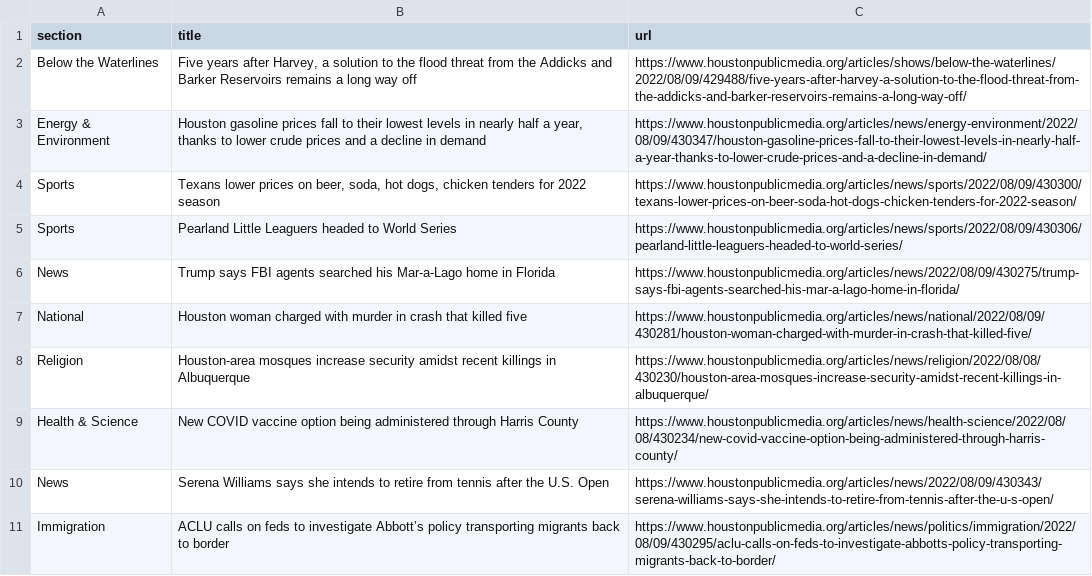
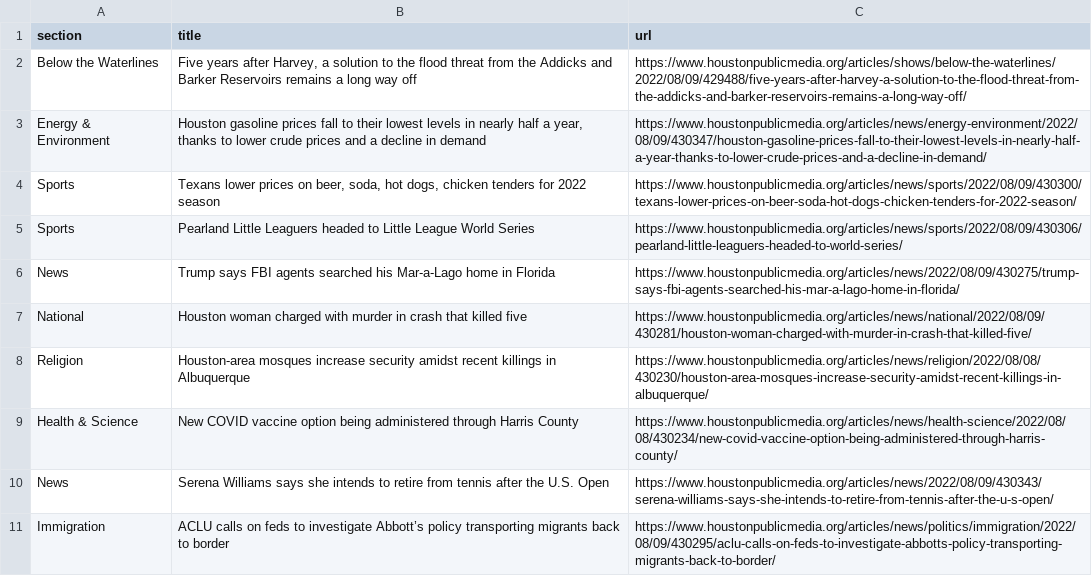
Before and after one commit to jessieblaeser/Autoscraper-Houston-NPR, a CSV file: npr.csv, drawn as a sheet; only a part is shown.

```diff
--- a/npr.csv
+++ b/npr.csv
@@ -4,3 +4,3 @@ Energy & Environment,"Houston gasoline prices fall to their lowest levels in nea
 Sports,"Texans lower prices on beer, soda, hot dogs, chicken tenders for 2022 season",https://www.houstonpublicmedia.org/articles/news/sports/2022/08/09/430300/texans-lower-prices-on-beer-soda-hot-dogs-chicken-tenders-for-2022-season/
-Sports,Pearland Little Leaguers headed to World Series,https://www.houstonpublicmedia.org/articles/news/sports/2022/08/09/430306/pearland-little-leaguers-headed-to-world-series/
+Sports,Pearland Little Leaguers headed to Little League World Series,https://www.houstonpublicmedia.org/articles/news/sports/2022/08/09/430306/pearland-little-leaguers-headed-to-world-series/
 News,Trump says FBI agents searched his Mar-a-Lago home in Florida,https://www.houstonpublicmedia.org/articles/news/2022/08/09/430275/trump-says-fbi-agents-searched-his-mar-a-lago-home-in-florida/
```
